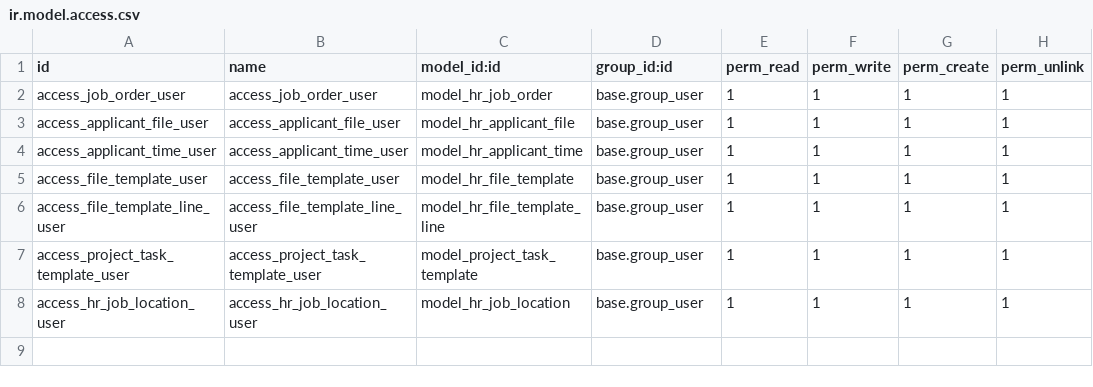
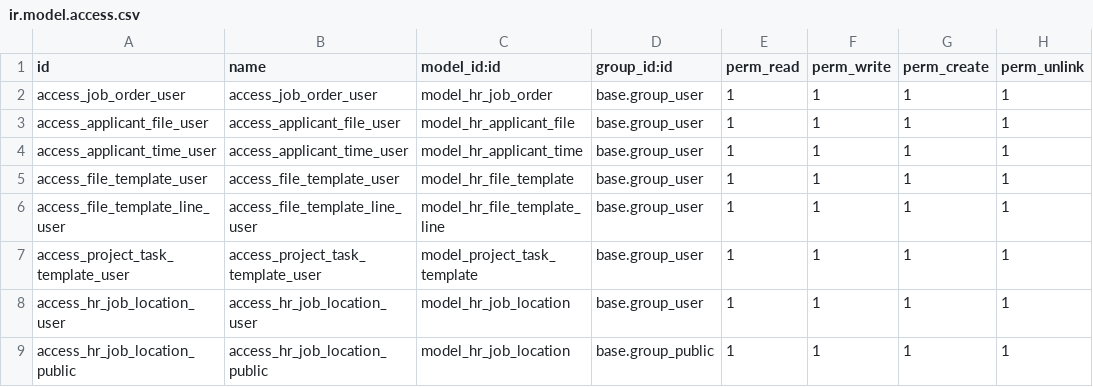
Before and after one commit to Arkanalabs/arkana_mum, a CSV file: hr_mum/security/ir.model.access.csv, drawn as a sheet.

Commit message:
[ADD] hr_mum: add public access rights for job location

```diff
--- a/hr_mum/security/ir.model.access.csv
+++ b/hr_mum/security/ir.model.access.csv
@@ -8 +8,2 @@ access_project_task_template_user,access_project_task_template_user,model_projec
 access_hr_job_location_user,access_hr_job_location_user,model_hr_job_location,base.group_user,1,1,1,1
+access_hr_job_location_public,access_hr_job_location_public,model_hr_job_location,base.group_public,1,1,1,1
```
